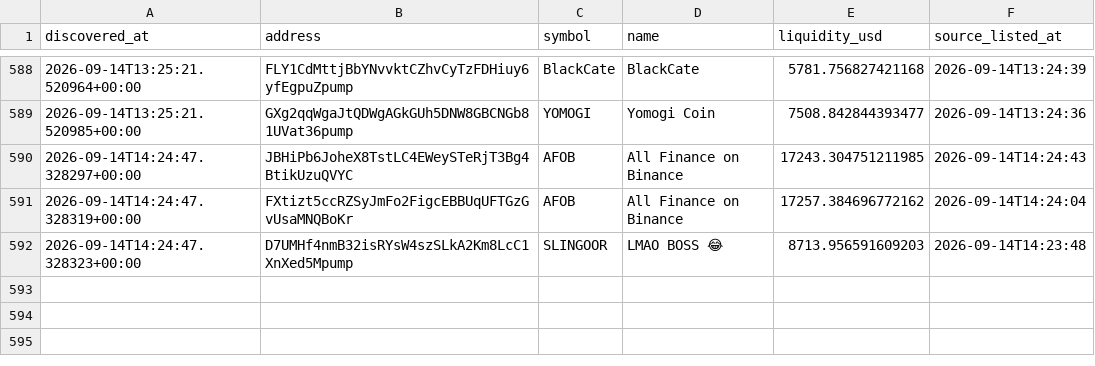
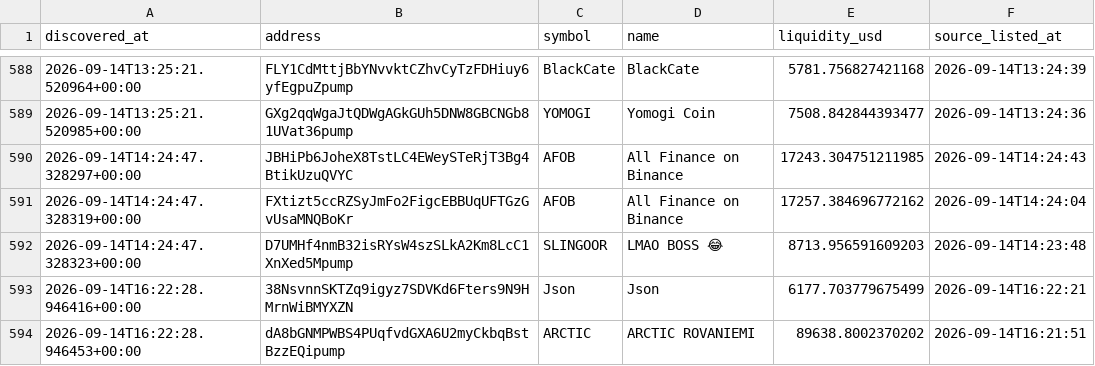
Before and after one commit to abdulrazakusman1029-ux/Nova, a CSV file: data/candidates.csv, drawn as a sheet; only a part is shown, gaps mark what is left out.

```diff
--- a/data/candidates.csv
+++ b/data/candidates.csv
@@ -594 +594,3 @@ discovered_at,address,symbol,name,liquidity_usd,source_listed_at
 2026-09-14T14:24:47.328323+00:00,D7UMHf4nmB32isRYsW4szSLkA2Km8LcC1XnXed5Mpump,SLINGOOR,LMAO BOSS 😂 ,8713.956591609203,2026-09-14T14:23:48
+2026-09-14T16:22:28.946416+00:00,38NsvnnSKTZq9igyz7SDVKd6Fters9N9HMrnWiBMYXZN,Json,Json,6177.703779675499,2026-09-14T16:22:21
+2026-09-14T16:22:28.946453+00:00,dA8bGNMPWBS4PUqfvdGXA6U2myCkbqBstBzzEQipump,ARCTIC,ARCTIC ROVANIEMI,89638.8002370202,2026-09-14T16:21:51
```
Also changed, not shown: 2 other files.
